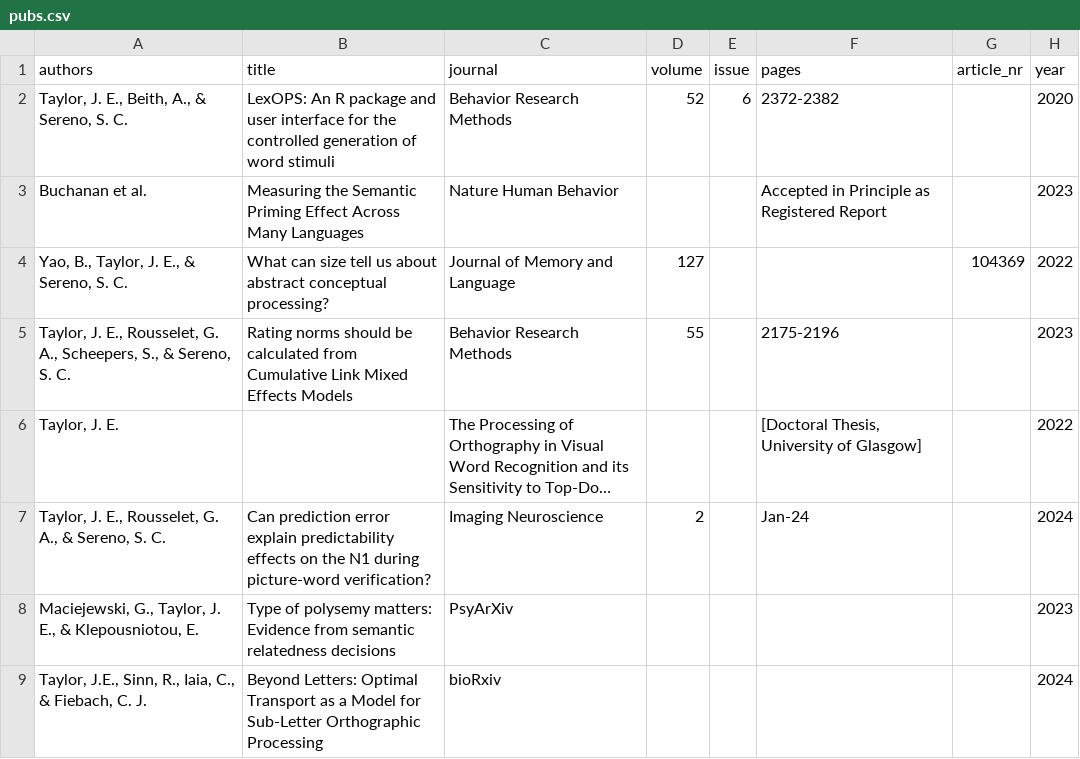
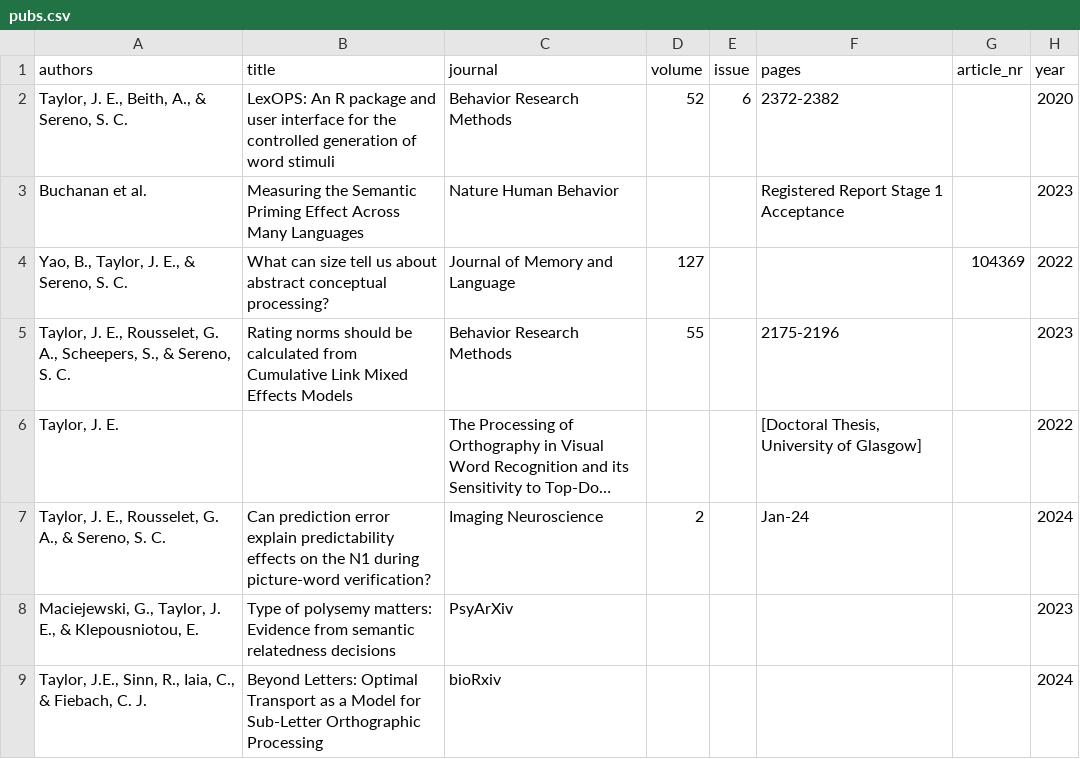
Before and after one commit to JackEdTaylor/JackEdTaylor.github.io, a CSV file: content/publication/pubs.csv, drawn as a sheet; only a part is shown; long unchanged cells end in …; the diff names each change by its address in the sheet, - before the commit and + after, or states it on an @@ line.

```diff
--- a/content/publication/pubs.csv
+++ b/content/publication/pubs.csv
-F3 (pages): Accepted in Principle as Registered Report
+F3 (pages): Registered Report Stage 1 Acceptance
```
Also changed, not shown: docs/publication/pubs.csv, 2 other files.
